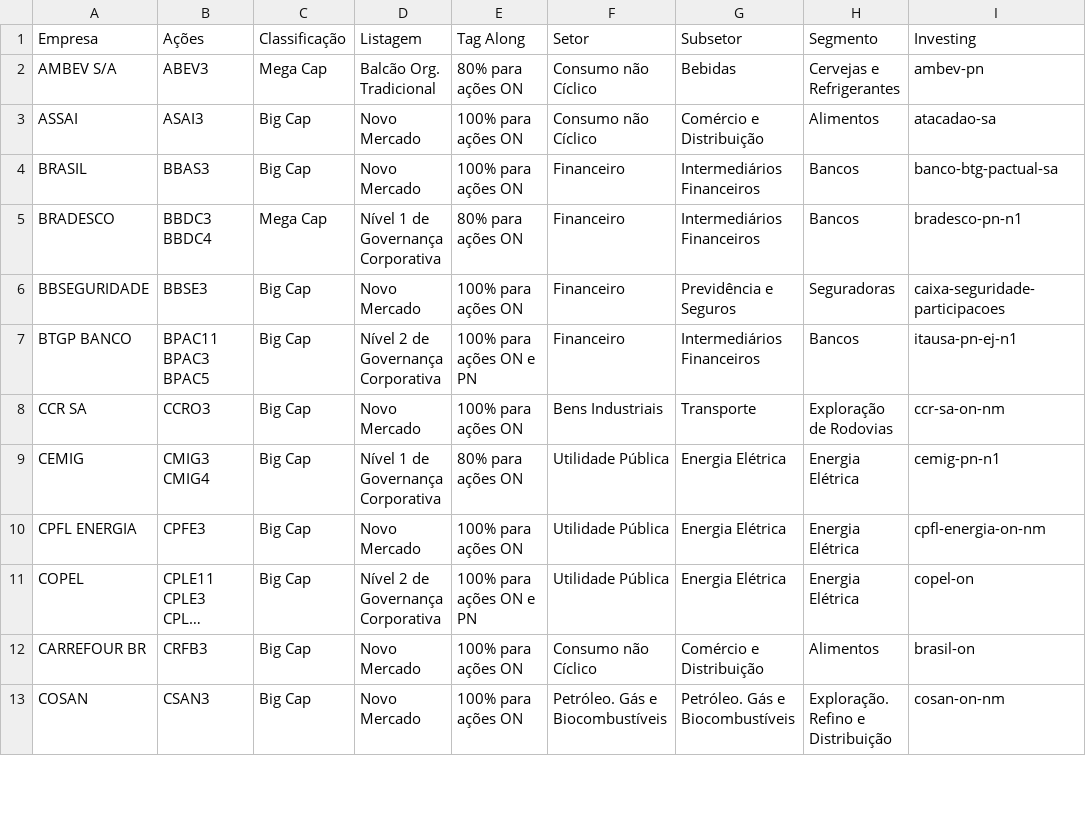
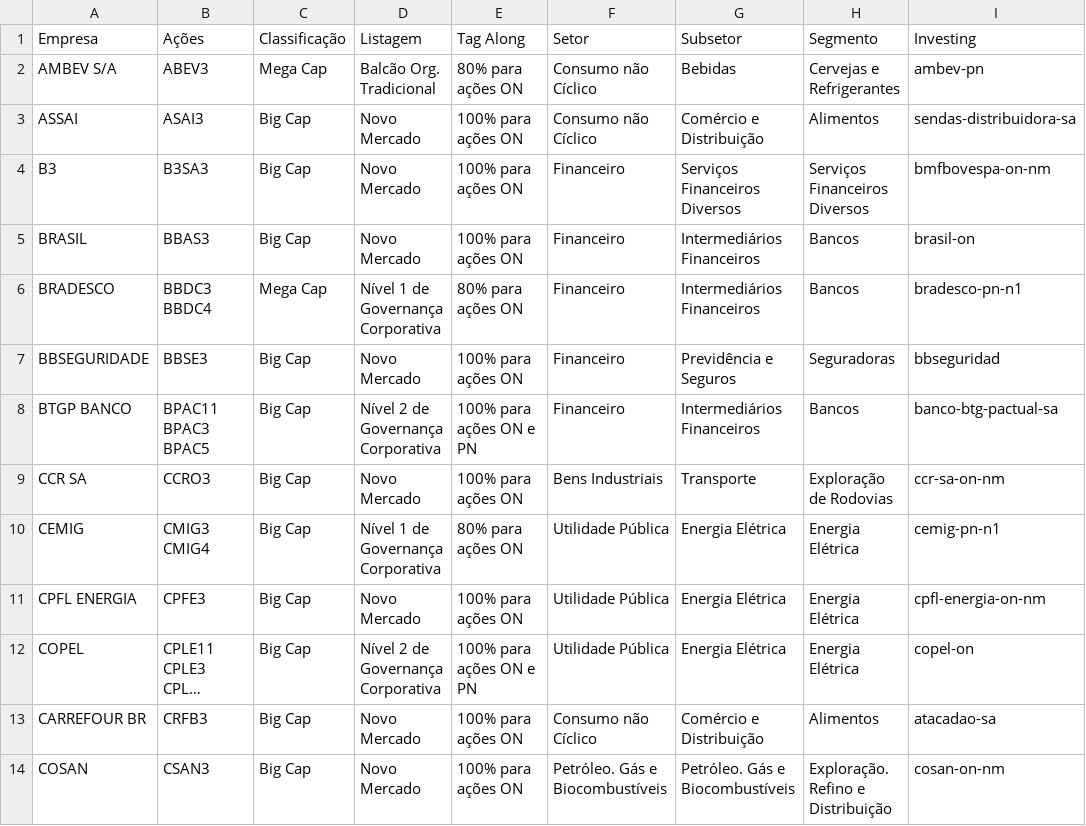
Before and after one commit to FernandoSartorGH/WebScraping, a CSV file: df_investing.csv, drawn as a sheet; only a part is shown; long unchanged cells end in …; addresses are those after the commit; the diff covers the shown part only; the diff names each change by its address in the sheet, - before the commit and + after, or states it on an @@ line.

```diff
--- a/df_investing.csv
+++ b/df_investing.csv
-I3 (Investing): atacadao-sa
+I3 (Investing): sendas-distribuidora-sa
+row 4: B3 | B3SA3 | Big Cap | Novo Mercado | 100% para ações ON | Financeiro | Serviços Financeiros Diversos | Serviços Financeiros Diversos | bmfbovespa-on-nm
-I5 (Investing): banco-btg-pactual-sa
+I5 (Investing): brasil-on
-I7 (Investing): caixa-seguridade-participacoes
+I7 (Investing): bbseguridad
-I8 (Investing): itausa-pn-ej-n1
+I8 (Investing): banco-btg-pactual-sa
-I13 (Investing): brasil-on
+I13 (Investing): atacadao-sa
```
Also changed, not shown: 1 removed row and 4 edited cells elsewhere in this file, 3 other files.
